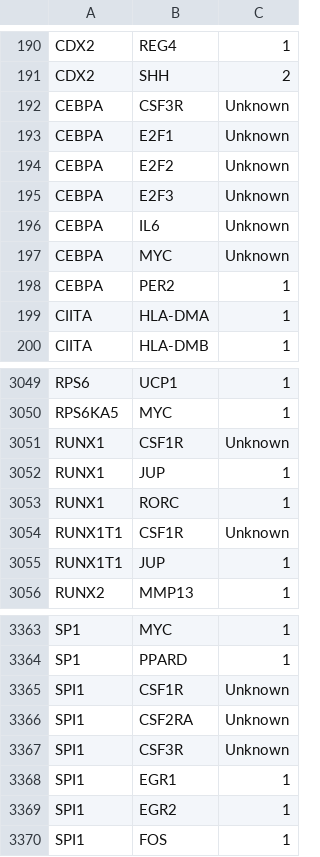
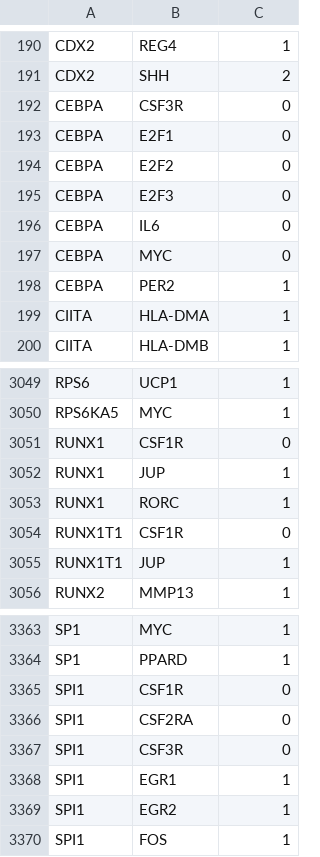
Before and after one commit to Anjaney10/GRN-Visualization, a TSV file: new_kegg.human.reg.direction.tsv, drawn as a sheet; only a part is shown, gaps mark what is left out.

Commit message:
Update new_kegg.human.reg.direction.tsv

```diff
--- a/new_kegg.human.reg.direction.tsv
+++ b/new_kegg.human.reg.direction.tsv
@@ -191,8 +191,8 @@ CDX2	REG4	1
 CDX2	SHH	2	
-CEBPA	CSF3R	Unknown	
-CEBPA	E2F1	Unknown	
-CEBPA	E2F2	Unknown	
-CEBPA	E2F3	Unknown	
-CEBPA	IL6	Unknown	
-CEBPA	MYC	Unknown	
+CEBPA	CSF3R	0	
+CEBPA	E2F1	0	
+CEBPA	E2F2	0	
+CEBPA	E2F3	0	
+CEBPA	IL6	0	
+CEBPA	MYC	0	
 CEBPA	PER2	1	
@@ -3050,6 +3050,6 @@ RPS6	UCP1	1
 RPS6KA5	MYC	1	
-RUNX1	CSF1R	Unknown	
+RUNX1	CSF1R	0	
 RUNX1	JUP	1	
 RUNX1	RORC	1	
-RUNX1T1	CSF1R	Unknown	
+RUNX1T1	CSF1R	0	
 RUNX1T1	JUP	1	
@@ -3364,5 +3364,5 @@ SP1	MYC	1
 SP1	PPARD	1	
-SPI1	CSF1R	Unknown	
-SPI1	CSF2RA	Unknown	
-SPI1	CSF3R	Unknown	
+SPI1	CSF1R	0	
+SPI1	CSF2RA	0	
+SPI1	CSF3R	0	
 SPI1	EGR1	1	
```
